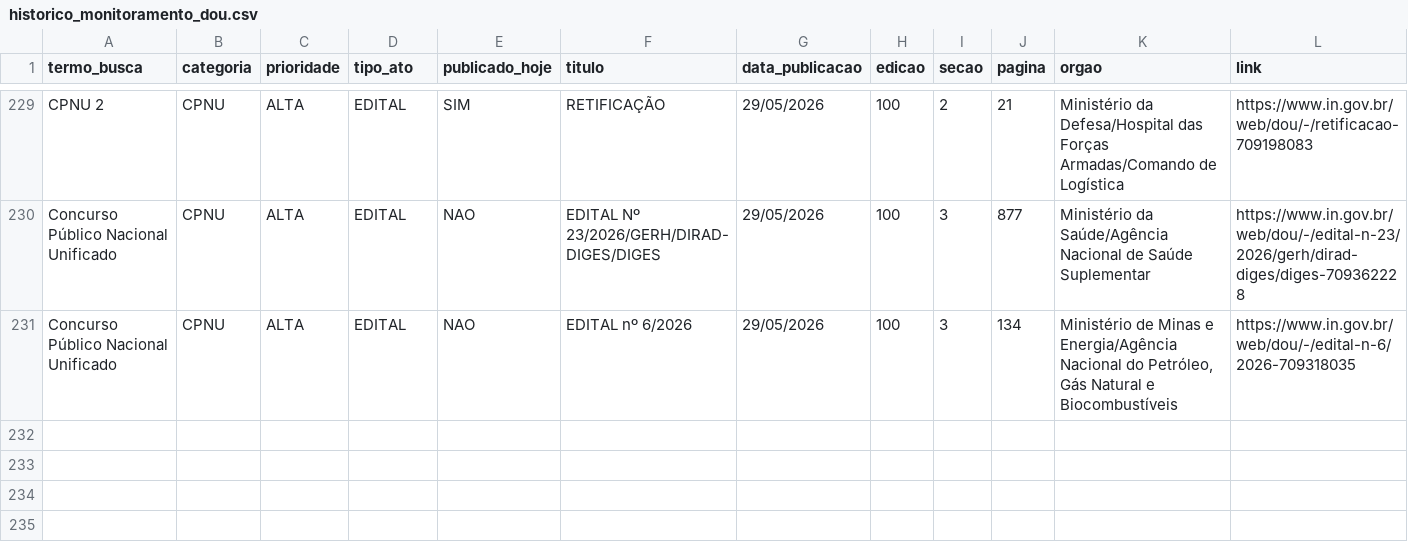
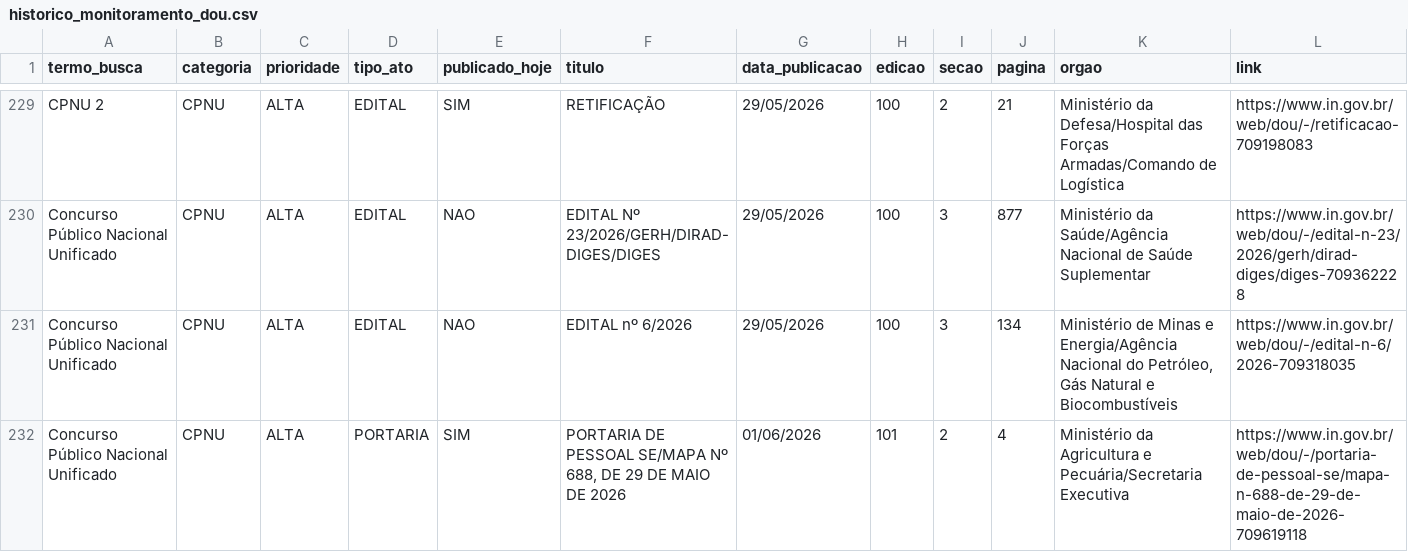
Before and after one commit to isisms/monitor_dou_cpnu, a CSV file: storage/historico_monitoramento_dou.csv, drawn as a sheet; only a part is shown, gaps mark what is left out; rows hold the shown columns only; the diff names each change by its address in the sheet, - before the commit and + after, or states it on an @@ line.

```diff
--- a/storage/historico_monitoramento_dou.csv
+++ b/storage/historico_monitoramento_dou.csv
+row 232: Concurso Público Nacional Unificado | CPNU | ALTA | PORTARIA | SIM | PORTARIA DE PESSOAL SE/MAPA Nº 688, DE 29 DE MAIO DE 2026 | 01/06/2026 | 101 | 2 | 4 | Ministério da Agricultura e Pecuária/Secretaria Executiva | https://www.in.gov.br/web/dou/-/portaria-de-pessoal-se/mapa-n-688-de-29-de-maio-de-2026-709619118
```
Also changed, not shown: 1 other file.
